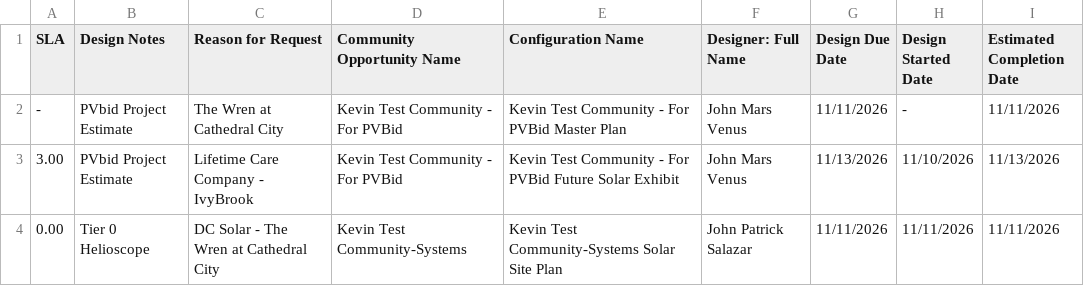
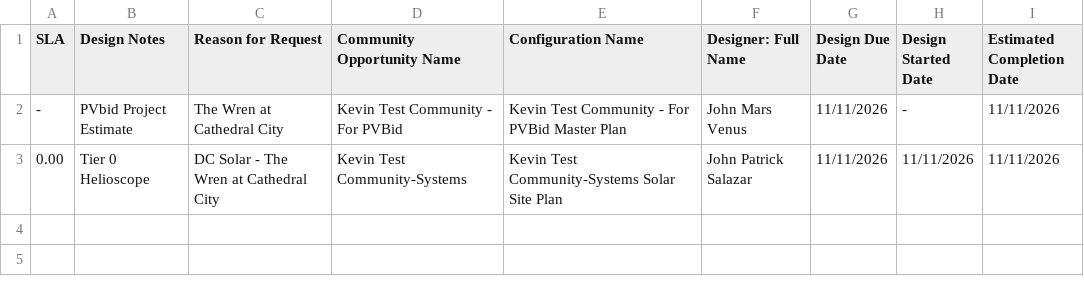
Before and after one commit to newhomes-ops/design-andon, a CSV file: Commercial Queue.csv, drawn as a sheet.

Commit message:
Auto-sync SFDC reports 2026-11-11 19:03

```diff
--- a/Commercial Queue.csv
+++ b/Commercial Queue.csv
@@ -2,3 +2,2 @@
 -,PVbid Project Estimate,The Wren at Cathedral City,Kevin Test Community - For PVBid,Kevin Test Community - For PVBid Master Plan,John Mars Venus,11/11/2026,-,11/11/2026
-3.00,PVbid Project Estimate,Lifetime Care Company - IvyBrook,Kevin Test Community - For PVBid,Kevin Test Community - For PVBid Future Solar Exhibit,John Mars Venus,11/13/2026,11/10/2026,11/13/2026
 0.00,Tier 0 Helioscope,DC Solar - The Wren at Cathedral City,Kevin Test Community-Systems,Kevin Test Community-Systems Solar Site Plan,John Patrick Salazar,11/11/2026,11/11/2026,11/11/2026
```
